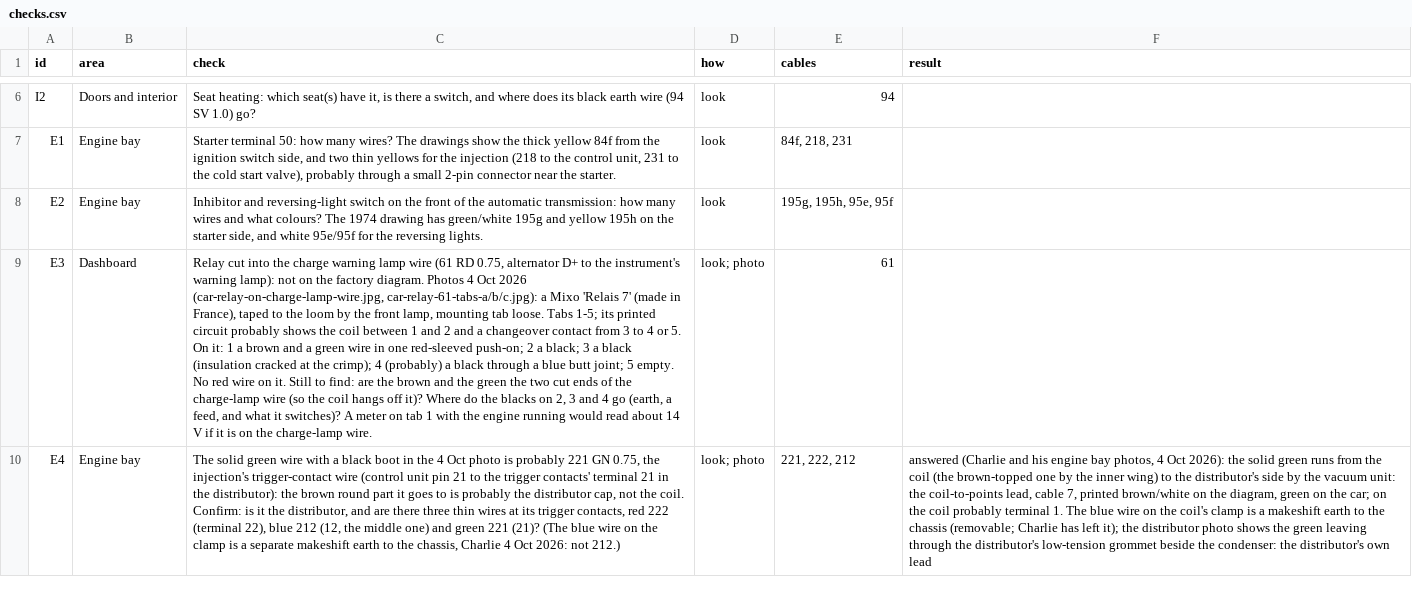
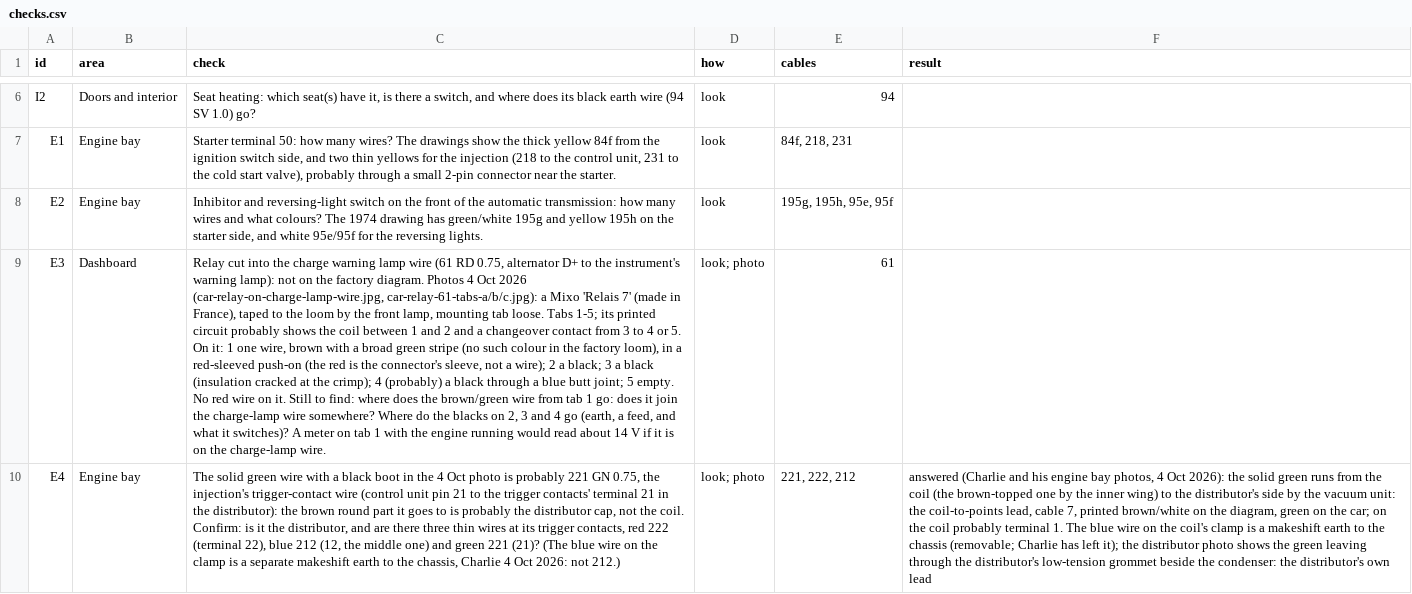
Before and after one commit to yeled/saab99-wiring, a CSV file: le-1974/data/checks.csv, drawn as a sheet; only a part is shown, gaps mark what is left out; the diff names each change by its address in the sheet, - before the commit and + after, or states it on an @@ line.

```diff
--- a/le-1974/data/checks.csv
+++ b/le-1974/data/checks.csv
-C9 (check): …it: 1 a brown and a green wire in one red-sleeved push-on; 2 a black; 3 a black (insulation cracked at the crimp); 4 (probably) a black through a blue butt joint; 5 empty. No red wire on it. Still to find: are the brown and the green the two cut ends of the charge-lamp wire (so the coil hangs off it)? Where do…
+C9 (check): …it: 1 one wire, brown with a broad green stripe (no such colour in the factory loom), in a red-sleeved push-on (the red is the connector's sleeve, not a wire); 2 a black; 3 a black (insulation cracked at the crimp); 4 (probably) a black through a blue butt joint; 5 empty. No red wire on it. Still to find: where does the brown/green wire from tab 1 go: does it join the charge-lamp wire somewhere? Where do…
```
